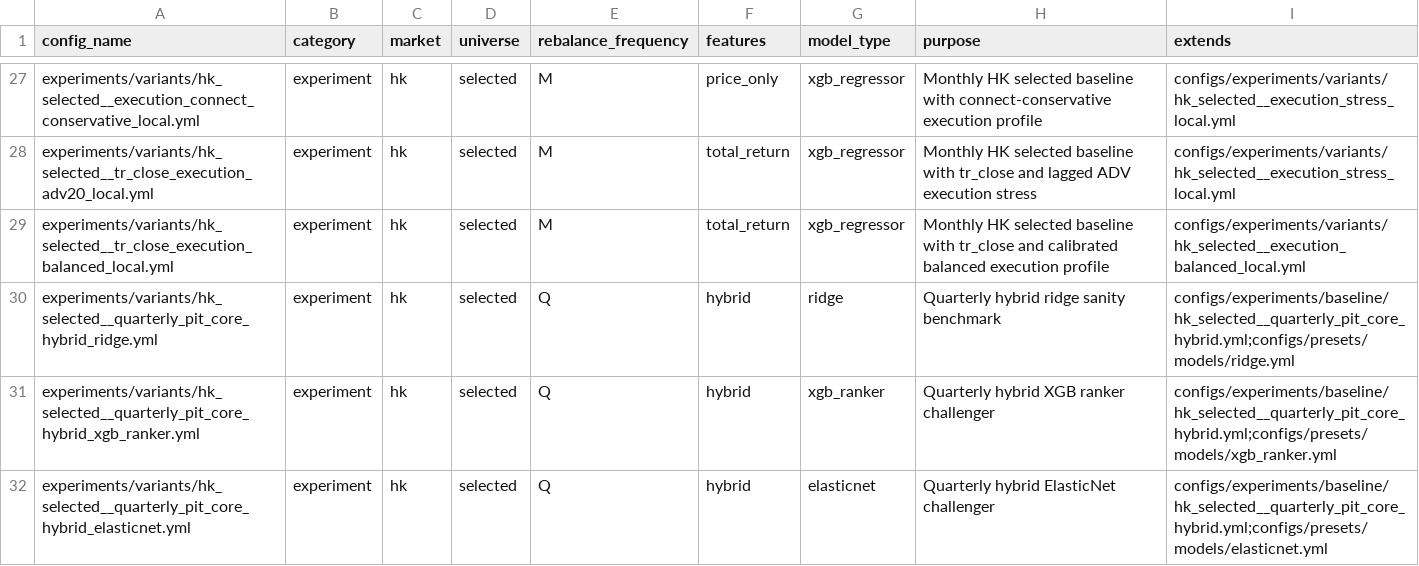
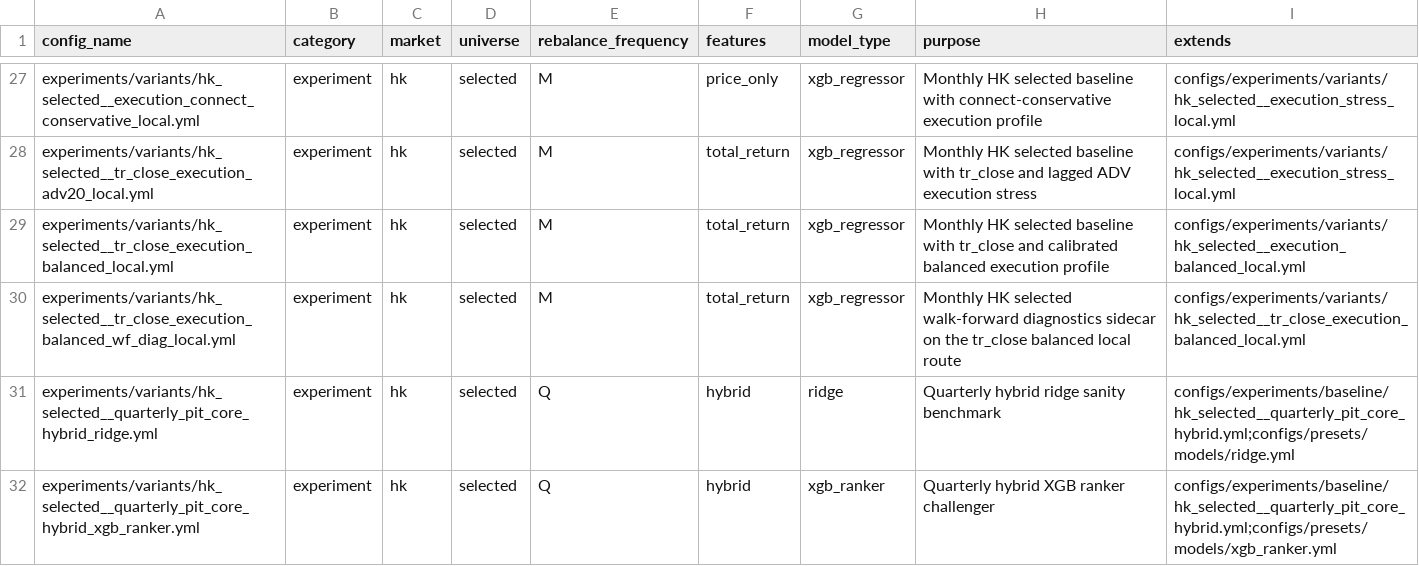
Before and after one commit to runchengxie/cross-sectional-trees, a CSV file: configs/catalog.csv, drawn as a sheet; only a part is shown, gaps mark what is left out; the shorter side is filled out with more unchanged rows; the diff names each change by its address in the sheet, - before the commit and + after, or states it on an @@ line.

```diff
--- a/configs/catalog.csv
+++ b/configs/catalog.csv
+row 30: experiments/variants/hk_selected__tr_close_execution_balanced_wf_diag_local.yml | experiment | hk | selected | M | total_return | xgb_regressor | Monthly HK selected walk-forward diagnostics sidecar on the tr_close balanced local route | configs/experiments/variants/hk_selected__tr_close_execution_balanced_local.yml
```
Also changed, not shown: 3 other files.
